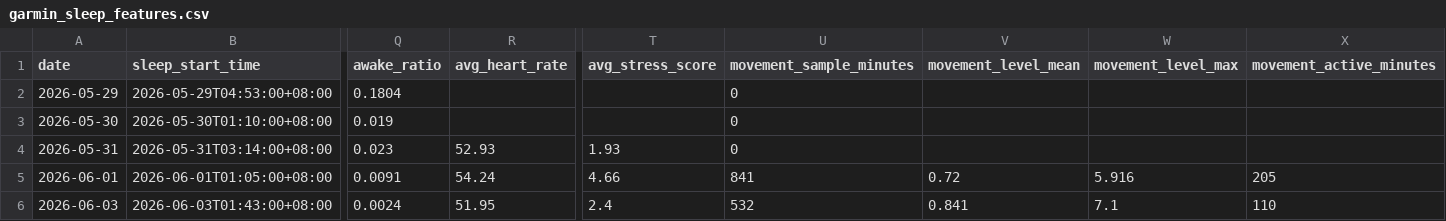
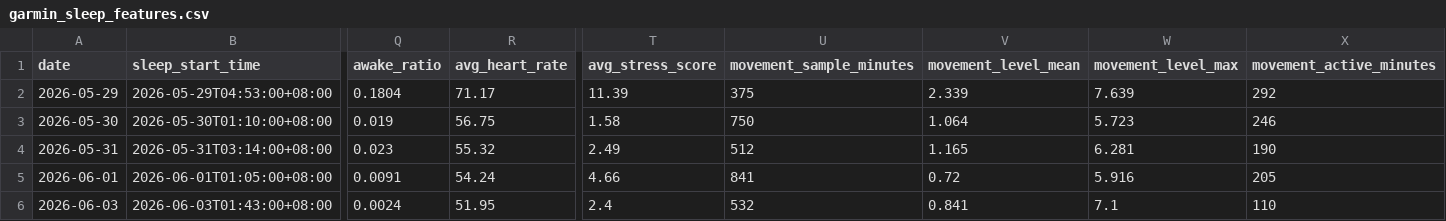
Before and after one commit to Nathan-0227/Sonnap-Project, a CSV file: garmin/data/garmin_sleep_features.csv, drawn as a sheet; only a part is shown, gaps mark what is left out; the diff names each change by its address in the sheet, - before the commit and + after, or states it on an @@ line.

```diff
--- a/garmin/data/garmin_sleep_features.csv
+++ b/garmin/data/garmin_sleep_features.csv
-R2 (avg_heart_rate): (empty)
+R2 (avg_heart_rate): 71.17
-T2 (avg_stress_score): (empty)
+T2 (avg_stress_score): 11.39
-U2 (movement_sample_minutes): 0
+U2 (movement_sample_minutes): 375
-V2 (movement_level_mean): (empty)
+V2 (movement_level_mean): 2.339
-W2 (movement_level_max): (empty)
+W2 (movement_level_max): 7.639
-X2 (movement_active_minutes): (empty)
+X2 (movement_active_minutes): 292
-R3 (avg_heart_rate): (empty)
+R3 (avg_heart_rate): 56.75
-T3 (avg_stress_score): (empty)
+T3 (avg_stress_score): 1.58
-U3 (movement_sample_minutes): 0
+U3 (movement_sample_minutes): 750
-V3 (movement_level_mean): (empty)
+V3 (movement_level_mean): 1.064
-W3 (movement_level_max): (empty)
+W3 (movement_level_max): 5.723
-X3 (movement_active_minutes): (empty)
+X3 (movement_active_minutes): 246
-R4 (avg_heart_rate): 52.93
+R4 (avg_heart_rate): 55.32
-T4 (avg_stress_score): 1.93
+T4 (avg_stress_score): 2.49
-U4 (movement_sample_minutes): 0
+U4 (movement_sample_minutes): 512
-V4 (movement_level_mean): (empty)
+V4 (movement_level_mean): 1.165
-W4 (movement_level_max): (empty)
+W4 (movement_level_max): 6.281
-X4 (movement_active_minutes): (empty)
+X4 (movement_active_minutes): 190
```
Also changed, not shown: garmin/data/garmin_sleep_quality_final.csv, garmin/data/garmin_sleep_summary.csv, 5 other files.
